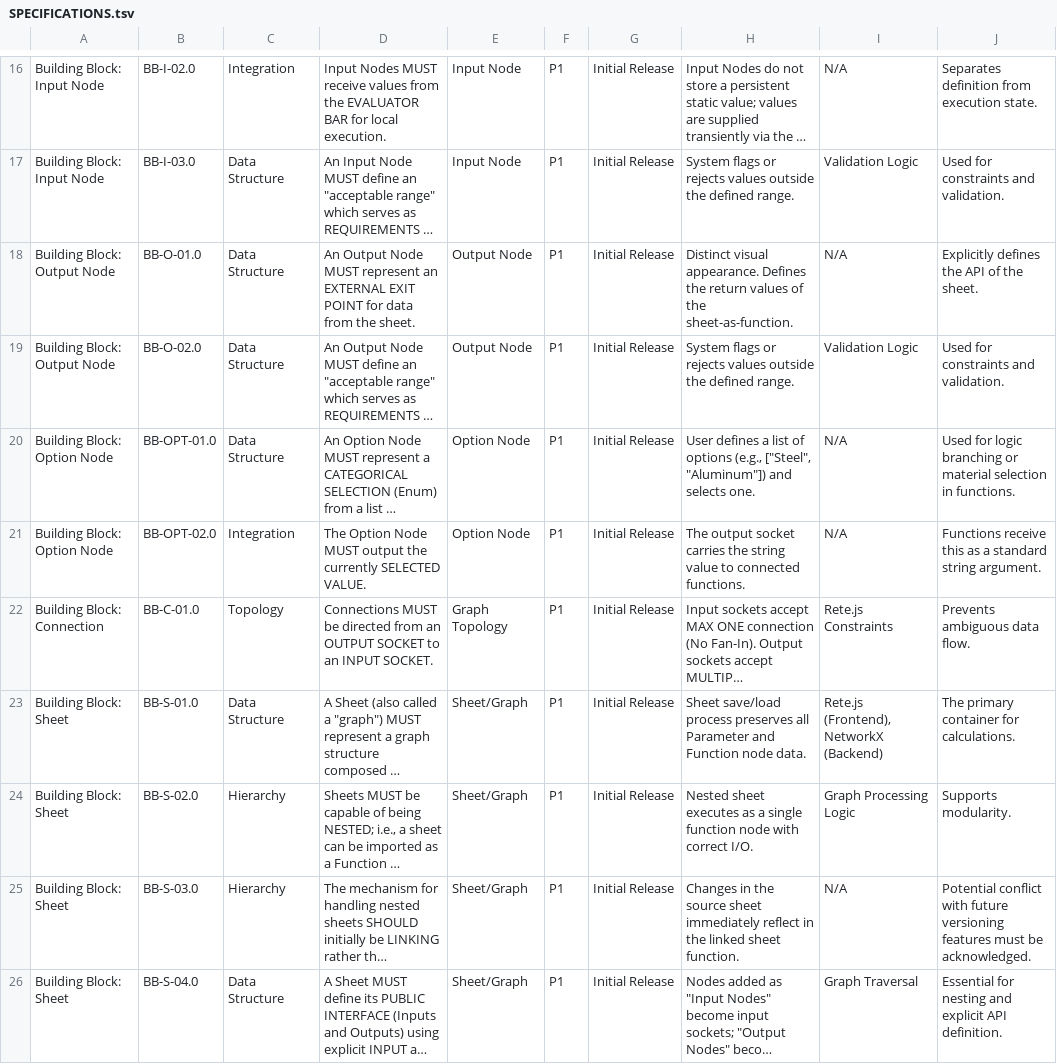
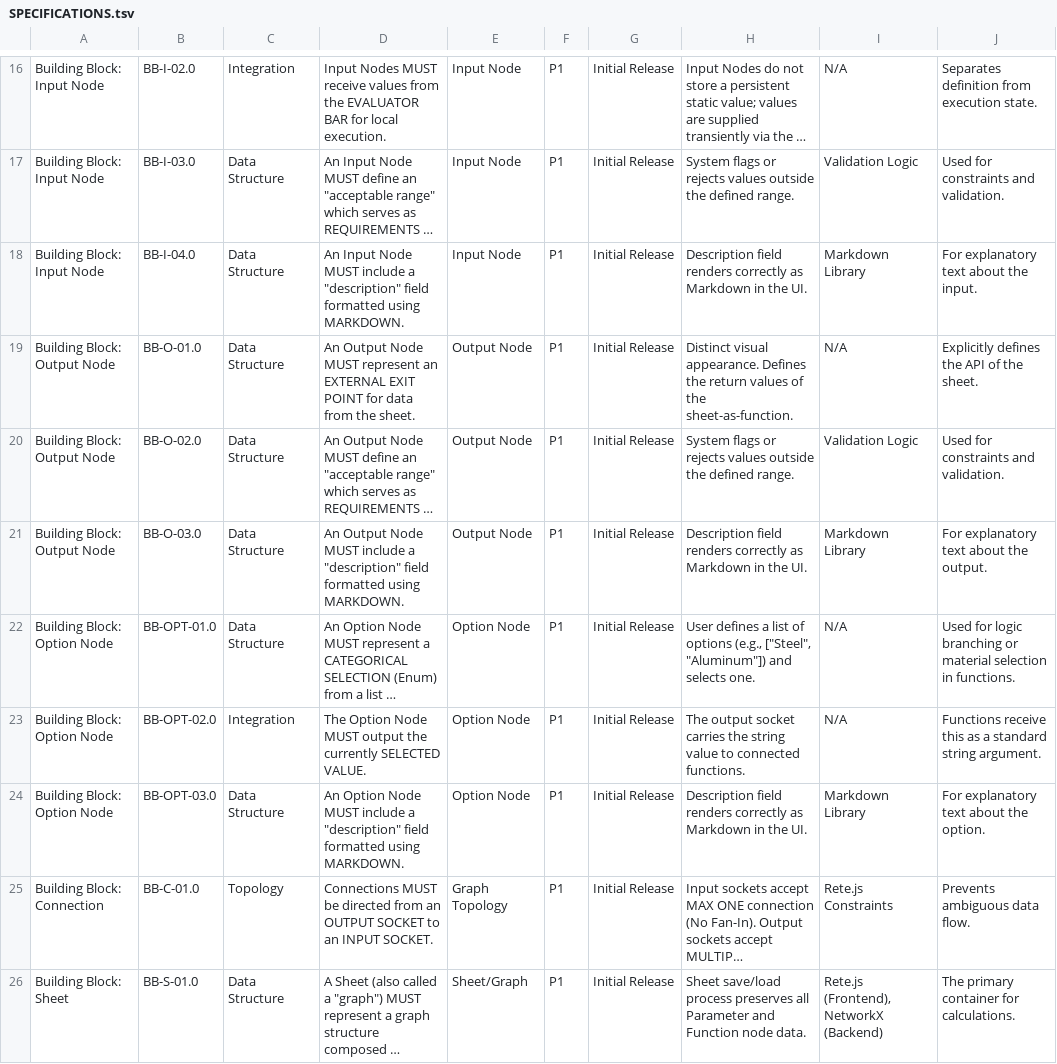
Before and after one commit to tokoro10g/parascope, a TSV file: SPECIFICATIONS.tsv, drawn as a sheet; only a part is shown, gaps mark what is left out; the shorter side is filled out with more unchanged rows; long unchanged cells end in …; the diff names each change by its address in the sheet, - before the commit and + after, or states it on an @@ line.

Commit message:
Update specifications to include description property for Input, Output, and Option nodes

```diff
--- a/SPECIFICATIONS.tsv
+++ b/SPECIFICATIONS.tsv
+row 18: Building Block: Input Node | BB-I-04.0 | Data Structure | An Input Node MUST include a "description" field formatted using MARKDOWN. | Input Node | P1 | Initial Release | Description field renders correctly as Markdown in the UI. | Markdown Library | For explanatory text about the input.
+row 21: Building Block: Output Node | BB-O-03.0 | Data Structure | An Output Node MUST include a "description" field formatted using MARKDOWN. | Output Node | P1 | Initial Release | Description field renders correctly as Markdown in the UI. | Markdown Library | For explanatory text about the output.
+row 24: Building Block: Option Node | BB-OPT-03.0 | Data Structure | An Option Node MUST include a "description" field formatted using MARKDOWN. | Option Node | P1 | Initial Release | Description field renders correctly as Markdown in the UI. | Markdown Library | For explanatory text about the option.
```
Also changed, not shown: 1 other file.
